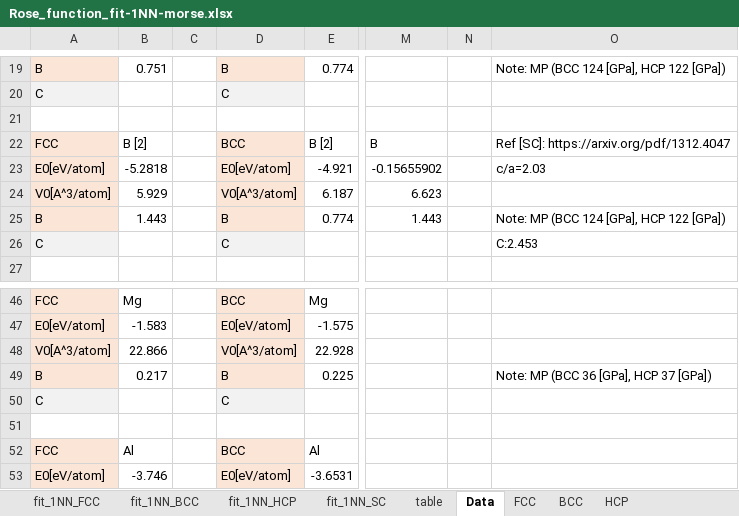
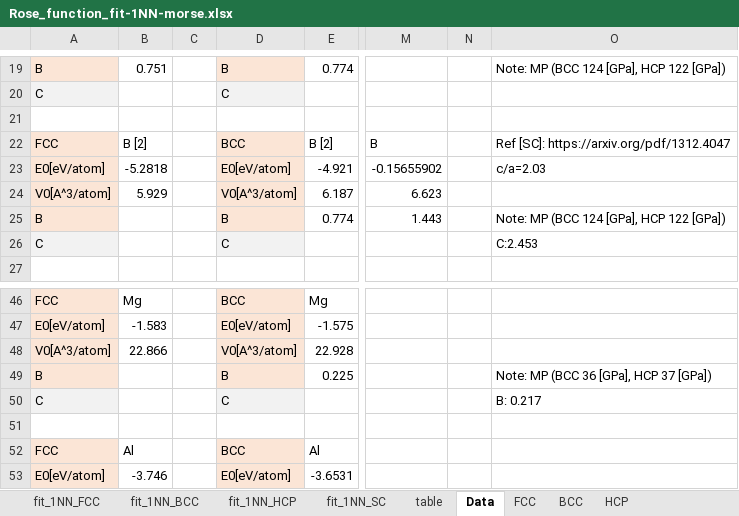
Before and after one commit to by-student-2017/lammps_education_metal_win, an Excel workbook: potentials/morse/Rose_function_fit-1NN-morse.xlsx, sheet Data, drawn as a sheet; only a part is shown, gaps mark what is left out; values as stored, in another font and other column widths than the file's, no borders; the diff names each change by its address in the sheet, - before the commit and + after, or states it on an @@ line.

```diff
--- a/potentials/morse/Rose_function_fit-1NN-morse.xlsx (sheet Data)
+++ b/potentials/morse/Rose_function_fit-1NN-morse.xlsx (sheet Data)
-B25: 1.443
+B25: (empty)
-B49: 0.217
+B49: (empty)
-O50: (empty)
+O50: B: 0.217
```
Also changed, not shown: sheet fit_1NN_SC, sheet fit_1NN_HCP, sheet fit_1NN_FCC, sheet fit_1NN_BCC, sheet table, charts or pictures, 1 other file.
